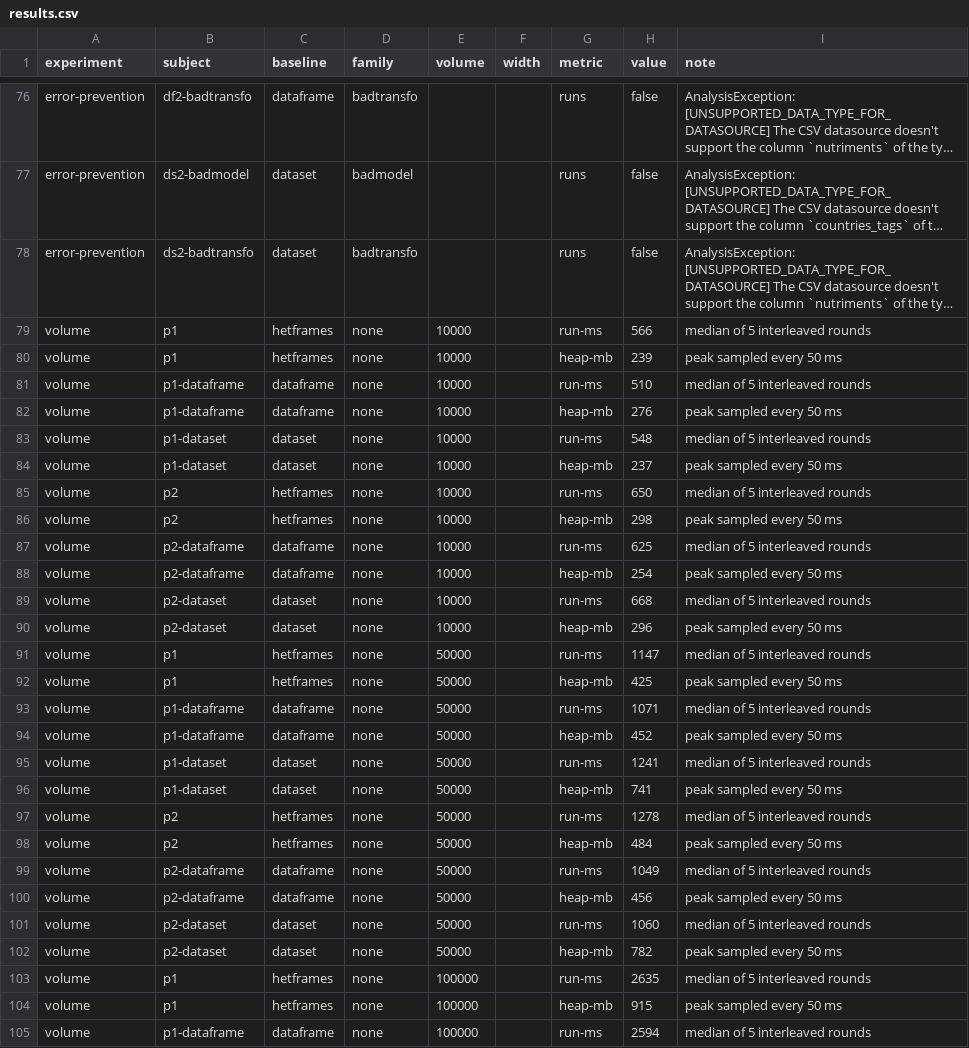
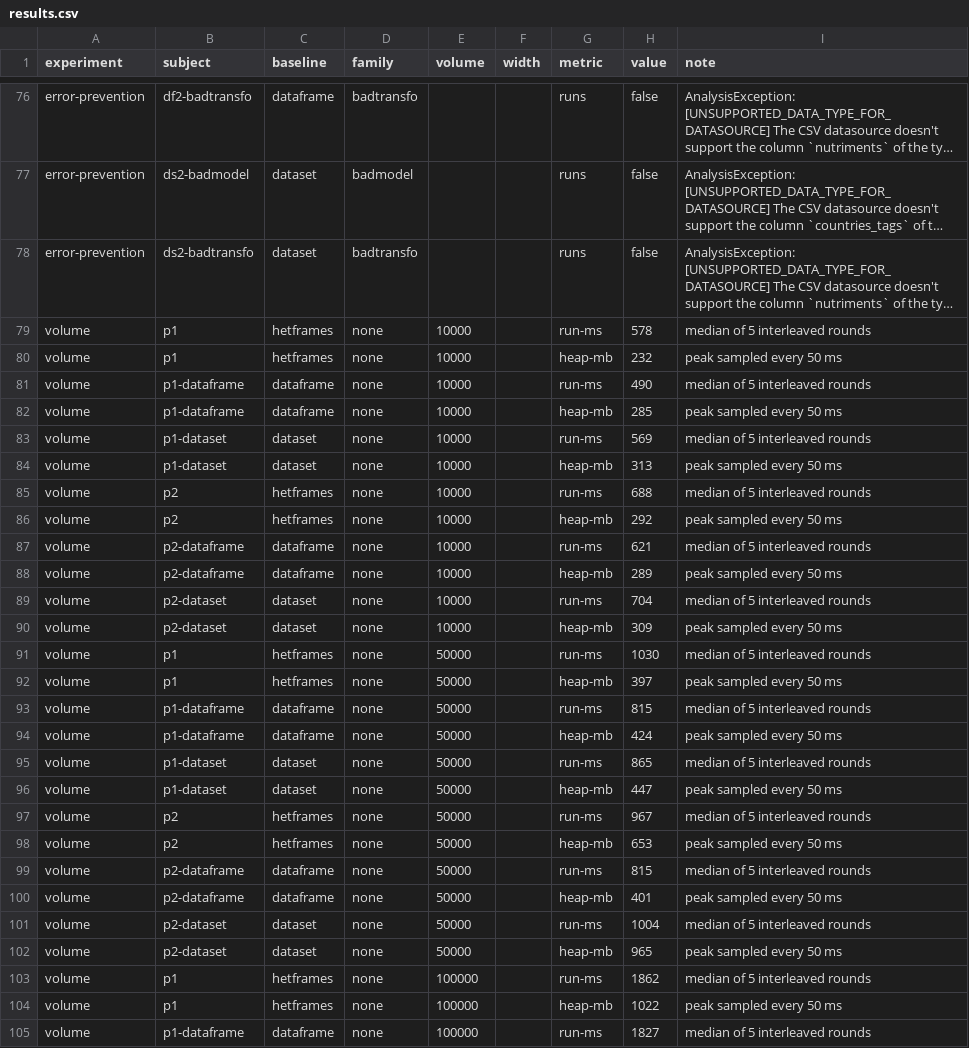
Before and after one commit to AlexisGuyot/hetframes, a CSV file: results.csv, drawn as a sheet; only a part is shown, gaps mark what is left out; long unchanged cells end in …; the diff covers the shown part only; the diff names each change by its address in the sheet, - before the commit and + after, or states it on an @@ line.

Commit message:
Update results.

```diff
--- a/results.csv
+++ b/results.csv
-H79 (value): 566
+H79 (value): 578
-H80 (value): 239
+H80 (value): 232
-H81 (value): 510
+H81 (value): 490
-H82 (value): 276
+H82 (value): 285
-H83 (value): 548
+H83 (value): 569
-H84 (value): 237
+H84 (value): 313
-H85 (value): 650
+H85 (value): 688
-H86 (value): 298
+H86 (value): 292
-H87 (value): 625
+H87 (value): 621
-H88 (value): 254
+H88 (value): 289
-H89 (value): 668
+H89 (value): 704
-H90 (value): 296
+H90 (value): 309
-H91 (value): 1147
+H91 (value): 1030
-H92 (value): 425
+H92 (value): 397
-H93 (value): 1071
+H93 (value): 815
-H94 (value): 452
+H94 (value): 424
-H95 (value): 1241
+H95 (value): 865
-H96 (value): 741
+H96 (value): 447
-H97 (value): 1278
+H97 (value): 967
-H98 (value): 484
+H98 (value): 653
-H99 (value): 1049
+H99 (value): 815
-H100 (value): 456
+H100 (value): 401
-H101 (value): 1060
+H101 (value): 1004
-H102 (value): 782
+H102 (value): 965
-H103 (value): 2635
+H103 (value): 1862
-H104 (value): 915
+H104 (value): 1022
-H105 (value): 2594
+H105 (value): 1827
```
Also changed, not shown: 68 edited cells elsewhere in this file, 2 other files.
